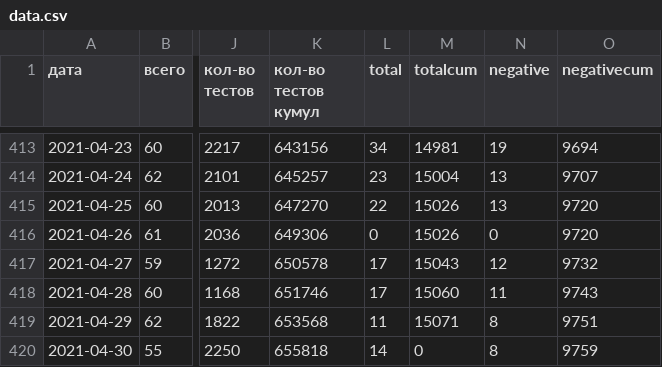
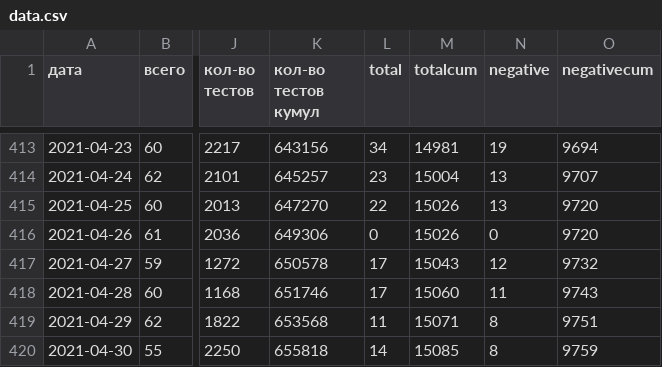
Before and after one commit to KonstantinKlepikov/covid-kaliningrad, a CSV file: data/data.csv, drawn as a sheet; only a part is shown, gaps mark what is left out; the diff names each change by its address in the sheet, - before the commit and + after, or states it on an @@ line.

```diff
--- a/data/data.csv
+++ b/data/data.csv
-M420 (totalcum): 0
+M420 (totalcum): 15085
```
